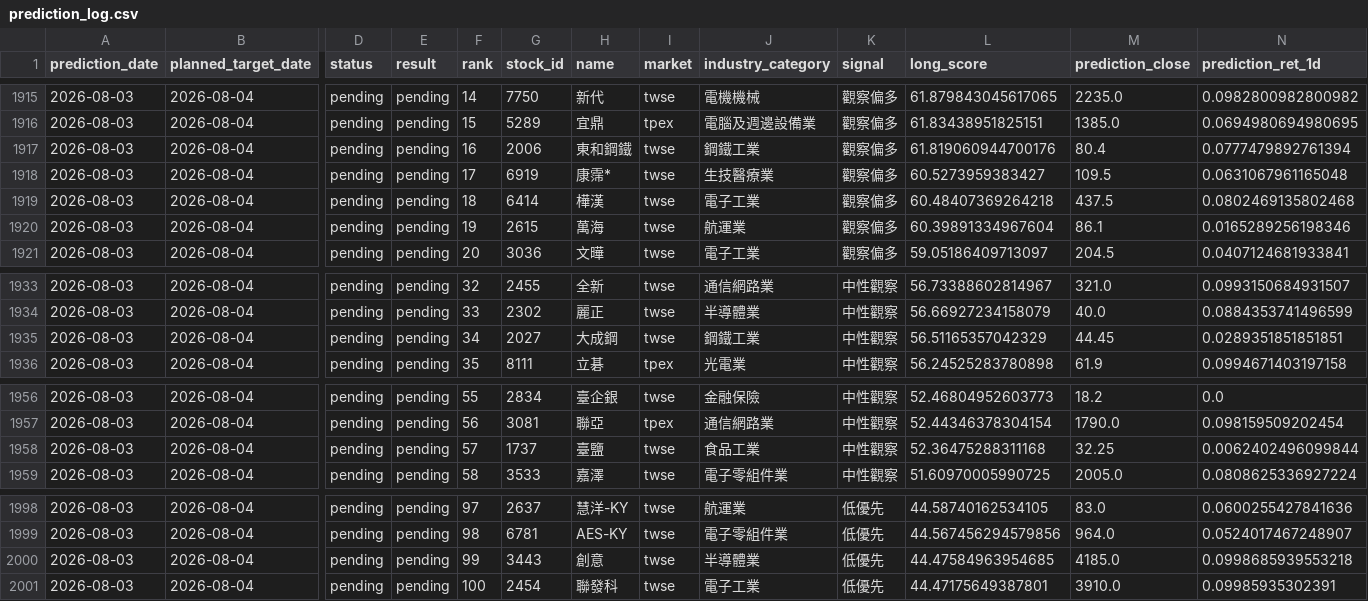
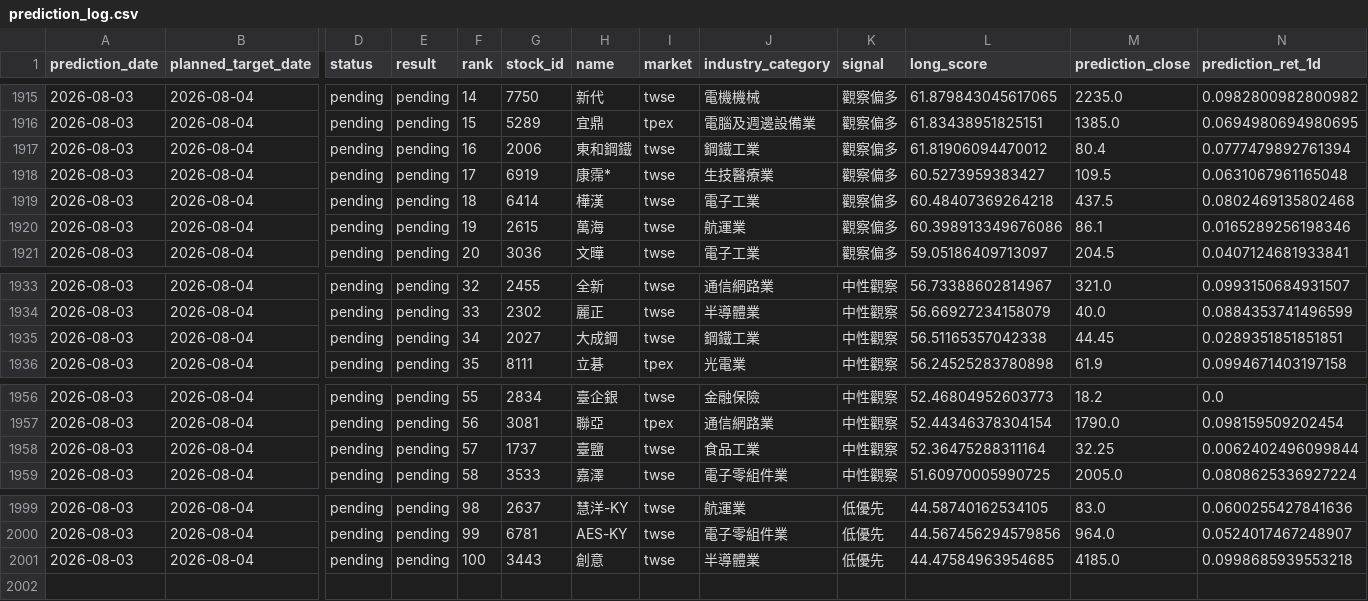
Before and after one commit to sky52442009-web/tw-stock-ranker, a CSV file: data/prediction_log.csv, drawn as a sheet; only a part is shown, gaps mark what is left out; removed rows and columns are numbered as before the commit, all else as after; rows hold the shown columns only; the diff covers the shown part only; the diff names each change by its address in the sheet, - before the commit and + after, or states it on an @@ line.

```diff
--- a/data/prediction_log.csv
+++ b/data/prediction_log.csv
-L1917 (long_score): 61.819060944700176
+L1917 (long_score): 61.81906094470012
-L1920 (long_score): 60.39891334967604
+L1920 (long_score): 60.398913349676086
-L1935 (long_score): 56.51165357042329
+L1935 (long_score): 56.51165357042338
-L1958 (long_score): 52.36475288311168
+L1958 (long_score): 52.36475288311164
-F1999 (rank): 97
+F1999 (rank): 98
-F2000 (rank): 98
+F2000 (rank): 99
-F2001 (rank): 99
+F2001 (rank): 100
-row 2001: 2026-08-03 | 2026-08-04 | pending | pending | 100 | 2454 | 聯發科 | twse | 電子工業 | 低優先 | 44.47175649387801 | 3910.0 | 0.09985935302391
```
Also changed, not shown: 1 added row and 22 edited cells elsewhere in this file, 1 other file.
